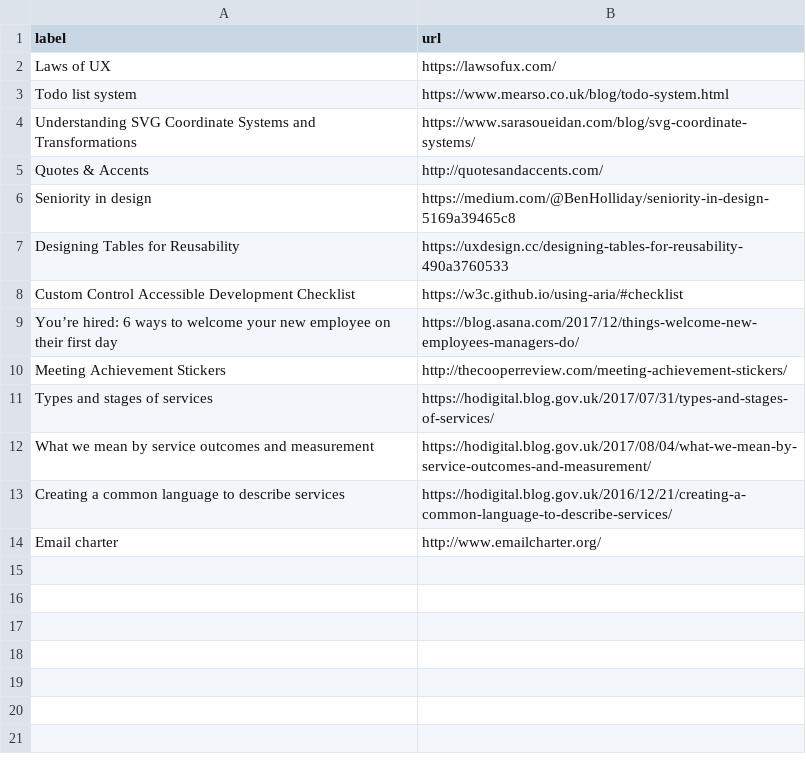
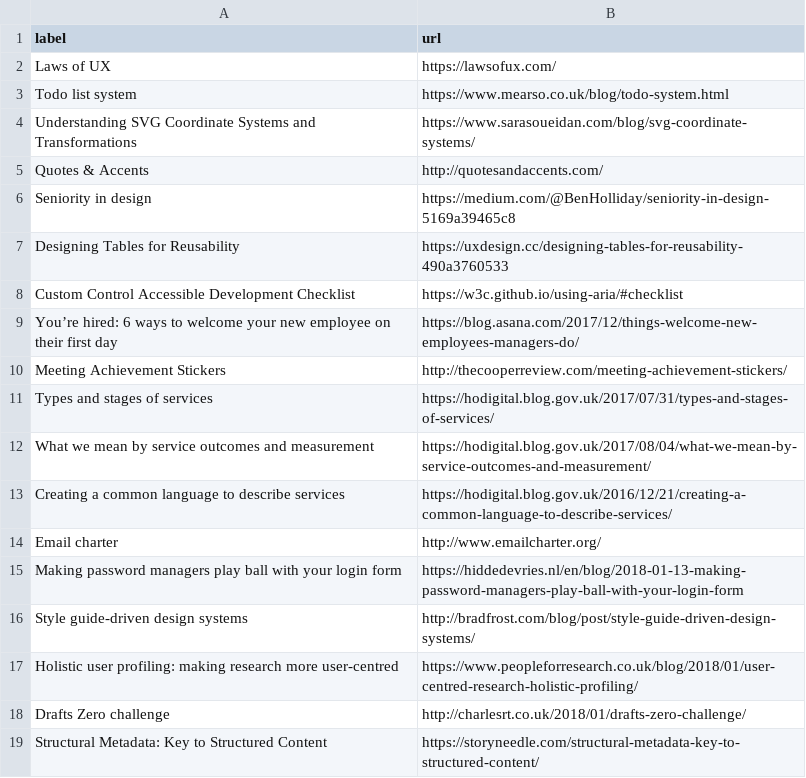
Before and after one commit to benjystanton/benjystanton.github.io, a CSV file: _data/links-2018-january.csv, drawn as a sheet.

Commit message:
One last update to January's links

```diff
--- a/_data/links-2018-january.csv
+++ b/_data/links-2018-january.csv
@@ -14 +14,6 @@
 "Email charter","http://www.emailcharter.org/"
+"Making password managers play ball with your login form","https://hiddedevries.nl/en/blog/2018-01-13-making-password-managers-play-ball-with-your-login-form"
+"Style guide-driven design systems","http://bradfrost.com/blog/post/style-guide-driven-design-systems/"
+"Holistic user profiling: making research more user-centred","https://www.peopleforresearch.co.uk/blog/2018/01/user-centred-research-holistic-profiling/"
+"Drafts Zero challenge","http://charlesrt.co.uk/2018/01/drafts-zero-challenge/"
+"Structural Metadata: Key to Structured Content","https://storyneedle.com/structural-metadata-key-to-structured-content/"
```
Also changed, not shown: 3 other files.
